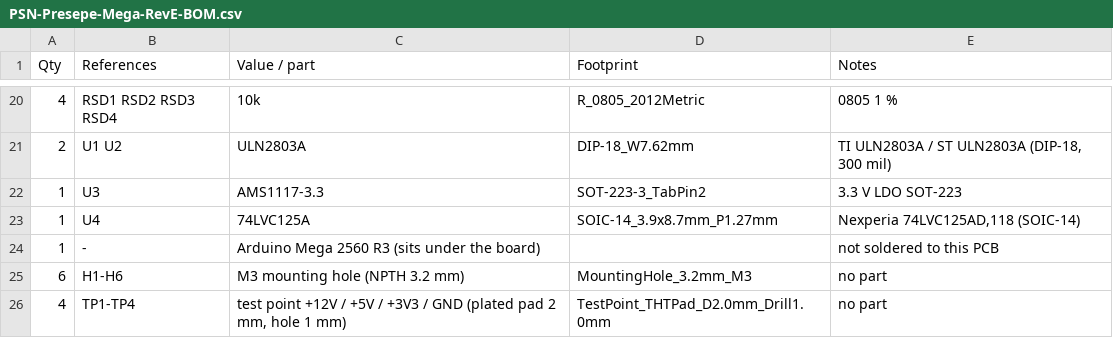
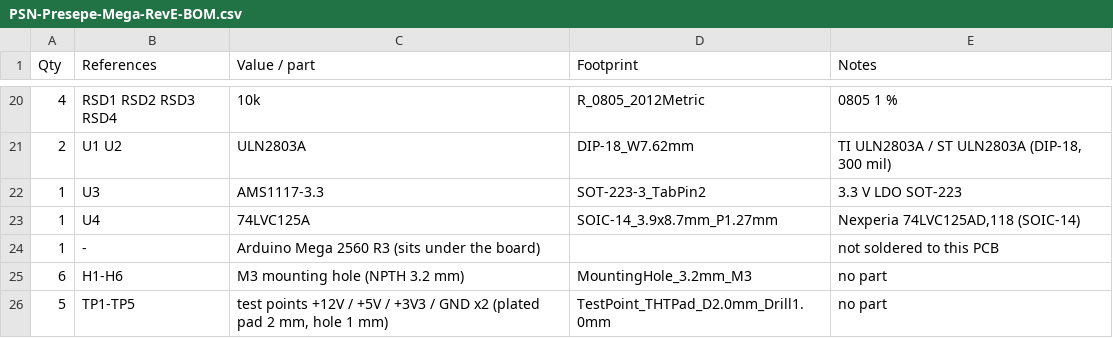
Before and after one commit to zanac/PSN-Presepe-2026, a CSV file: hardware/rev-e/manufacturing/PSN-Presepe-Mega-RevE-BOM.csv, drawn as a sheet; only a part is shown, gaps mark what is left out.

```diff
--- a/hardware/rev-e/manufacturing/PSN-Presepe-Mega-RevE-BOM.csv
+++ b/hardware/rev-e/manufacturing/PSN-Presepe-Mega-RevE-BOM.csv
@@ -25,2 +25,2 @@ Qty,References,Value / part,Footprint,Notes
 6,H1-H6,M3 mounting hole (NPTH 3.2 mm),MountingHole_3.2mm_M3,no part
-4,TP1-TP4,"test point +12V / +5V / +3V3 / GND (plated pad 2 mm, hole 1 mm)",TestPoint_THTPad_D2.0mm_Drill1.0mm,no part
+5,TP1-TP5,"test points +12V / +5V / +3V3 / GND x2 (plated pad 2 mm, hole 1 mm)",TestPoint_THTPad_D2.0mm_Drill1.0mm,no part
```
Also changed, not shown: hardware/rev-e/manufacturing/PSN-Presepe-Mega-RevE-CPL-JLCPCB.csv, hardware/rev-e/manufacturing/PSN-Presepe-Mega-RevE-Centroid-PCBWay.csv, 30 other files.
